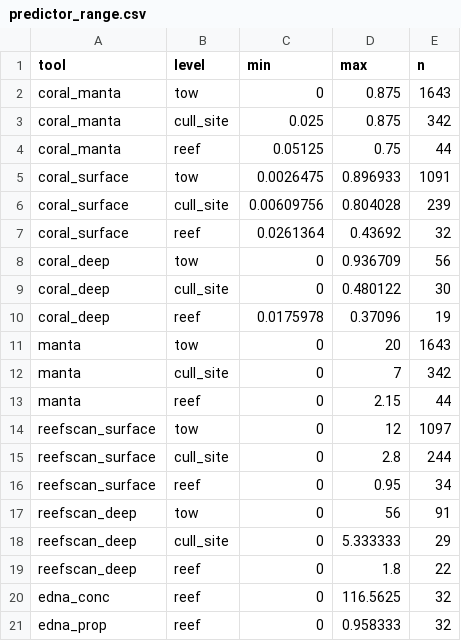
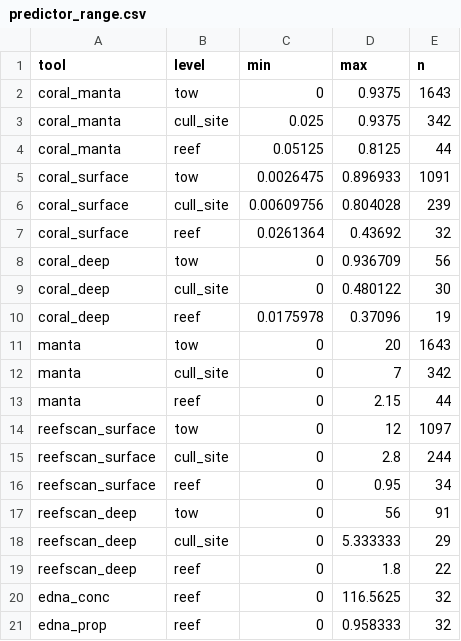
Before and after one commit to dangladish/RosettaGBR, a CSV file: inst/extdata/predictor_range.csv, drawn as a sheet.

Commit message:
v1.0.1: manta coral category midpoints for 4- to 5+ use the README range midpoints; 12 coral posteriors re-bundled, manta coral predictor ranges updated

```diff
--- a/inst/extdata/predictor_range.csv
+++ b/inst/extdata/predictor_range.csv
@@ -1,5 +1,5 @@
 "tool","level","min","max","n"
-"coral_manta","tow",0,0.875,1643
-"coral_manta","cull_site",0.025,0.875,342
-"coral_manta","reef",0.05125,0.75,44
+"coral_manta","tow",0,0.9375,1643
+"coral_manta","cull_site",0.025,0.9375,342
+"coral_manta","reef",0.05125,0.8125,44
 "coral_surface","tow",0.0026475,0.896933,1091
```
Also changed, not shown: 20 other files.
